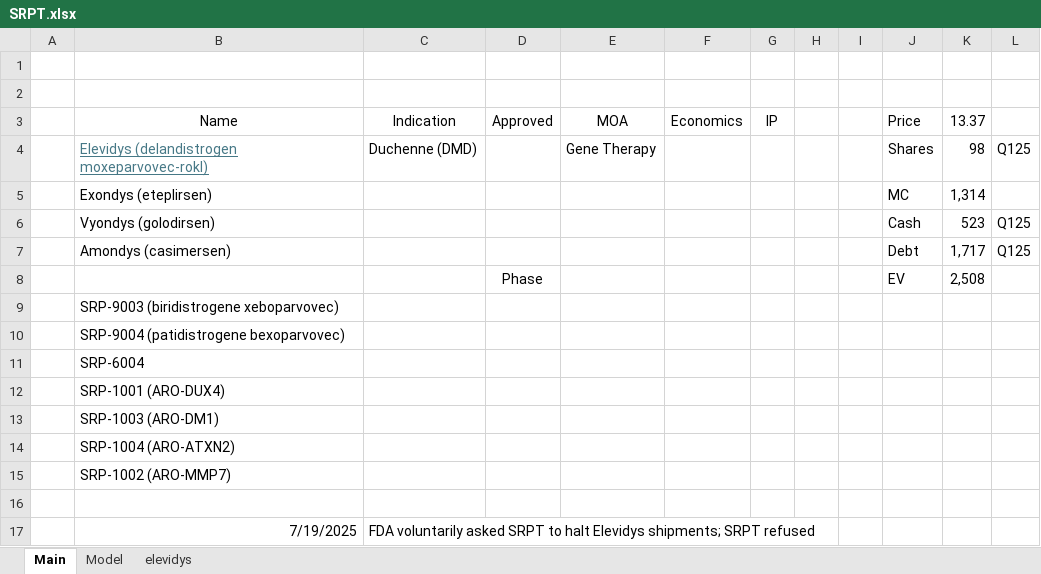
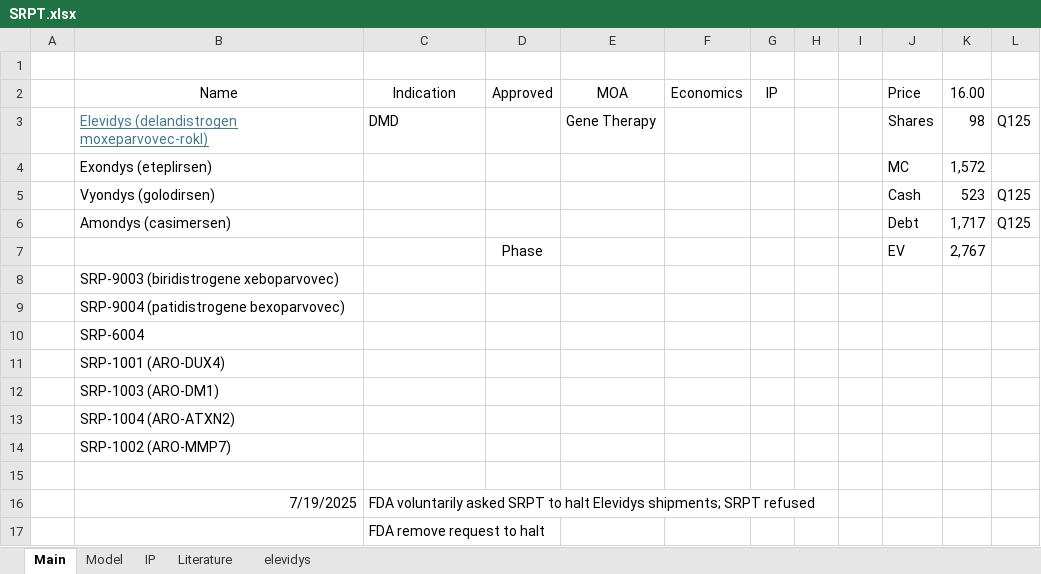
Before and after one commit to LiamRender/models, an Excel workbook: SRPT.xlsx, sheet Main, drawn as a sheet; values as stored, in another font and other column widths than the file's, no borders; removed rows and columns are numbered as before the commit, all else as after; the diff names each change by its address in the sheet, - before the commit and + after, or states it on an @@ line.

```diff
--- a/SRPT.xlsx (sheet Main)
+++ b/SRPT.xlsx (sheet Main)
+sheet tab: IP
+sheet tab: Literature
-row 2: (empty)
-K2: 13.37
+K2: 16.00
-C3: Duchenne (DMD)
+C3: DMD
-K4: 1,314
+K4: 1,572
-K7: 2,508
+K7: 2,767
+row 17:  |  | FDA remove request to halt
```
Also changed, not shown: sheet Model, sheet elevidys, charts or pictures, AAPL.xlsx, ADBE.xlsx, 21 other files.
